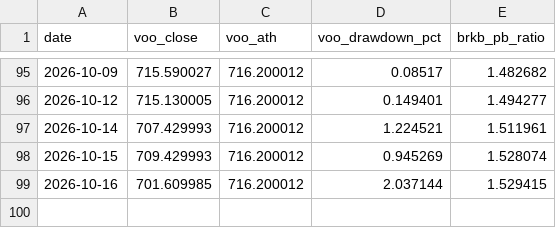
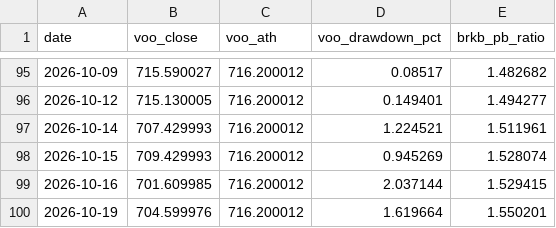
Before and after one commit to afk13e43/Stock_Notice, a CSV file: history/us_history.csv, drawn as a sheet; only a part is shown, gaps mark what is left out; the diff names each change by its address in the sheet, - before the commit and + after, or states it on an @@ line.

```diff
--- a/history/us_history.csv
+++ b/history/us_history.csv
+row 100: 2026-10-19 | 704.599976 | 716.200012 | 1.619664 | 1.550201
```
